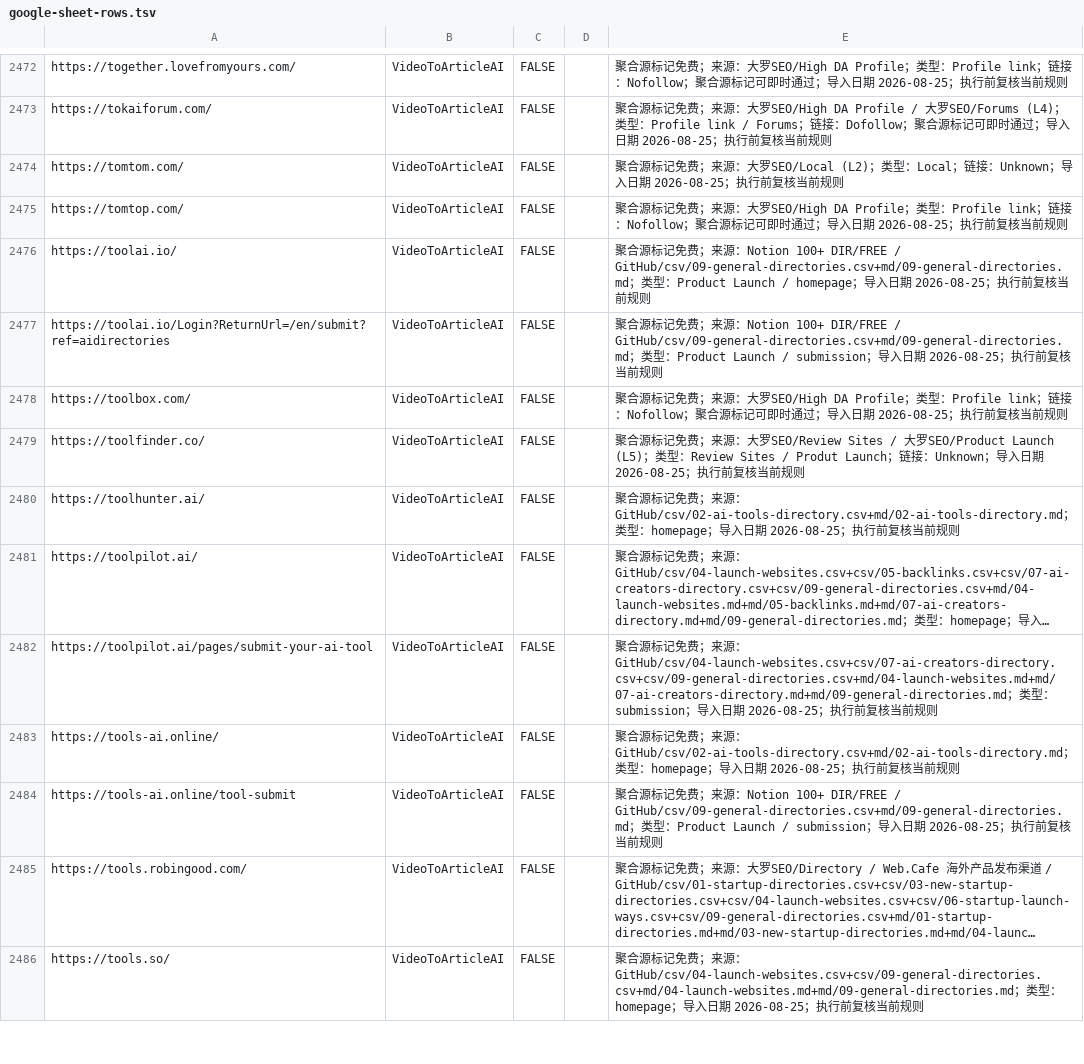
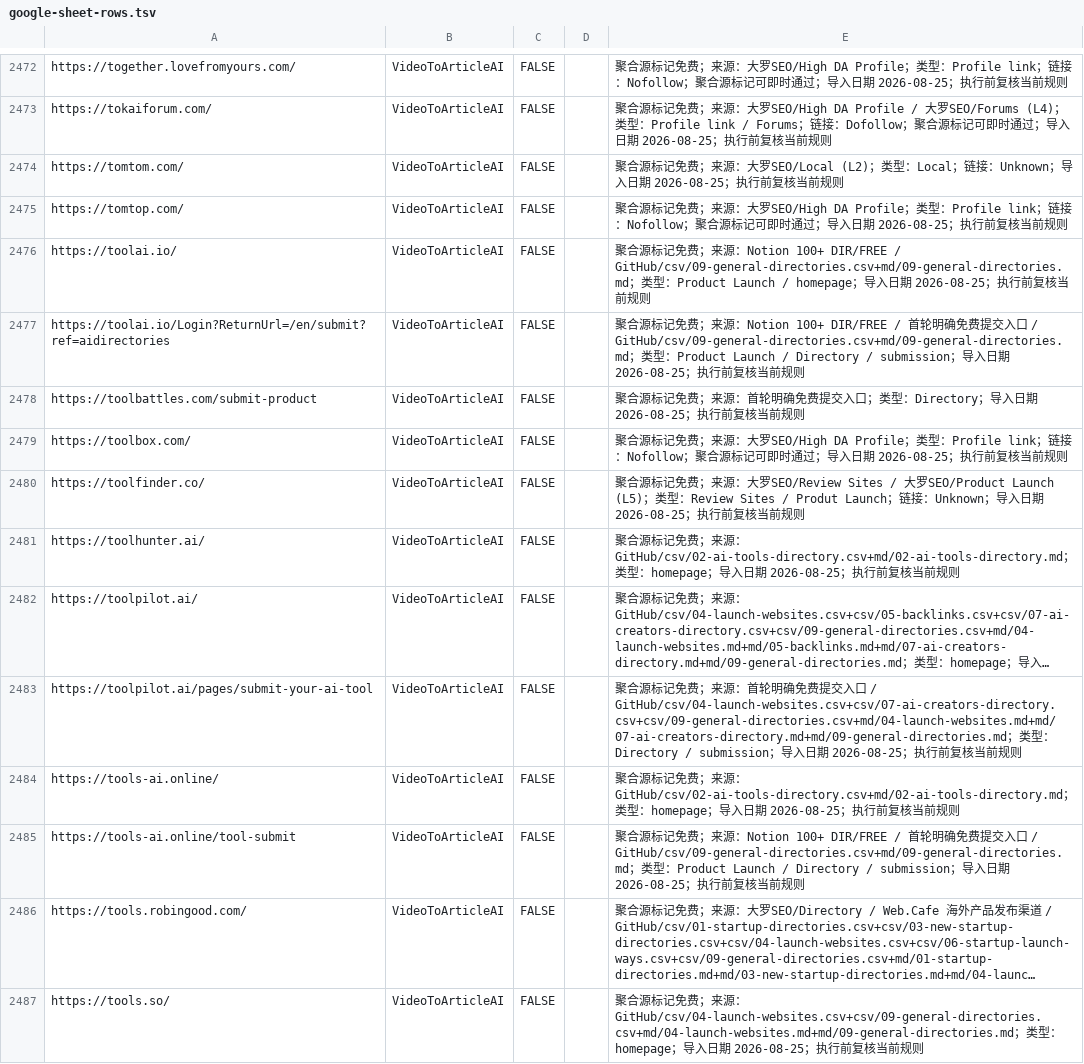
Before and after one commit to Syndred/ExternalLink, a TSV file: outputs/external-link-import-2026-08-25/full/google-sheet-rows.tsv, drawn as a sheet; only a part is shown, gaps mark what is left out; long unchanged cells end in …; addresses are those after the commit; the diff covers the shown part only; the diff names each change by its address in the sheet, - before the commit and + after, or states it on an @@ line.

```diff
--- a/outputs/external-link-import-2026-08-25/full/google-sheet-rows.tsv
+++ b/outputs/external-link-import-2026-08-25/full/google-sheet-rows.tsv
-E2477: …DIR/FREE / GitHub/csv/09-general-directories.csv+md/09-general-directories.md；类型：Product Launch / submission…
+E2477: …DIR/FREE / 首轮明确免费提交入口 / GitHub/csv/09-general-directories.csv+md/09-general-directories.md；类型：Product Launch / Directory / submission…
+row 2478: https://toolbattles.com/submit-product | VideoToArticleAI | FALSE |  | 聚合源标记免费；来源：首轮明确免费提交入口；类型：Directory；导入日期 2026-08-25；执行前复核当前规则
-E2483: …源：GitHub/csv/04-launch-websites.csv+csv/07-ai-creators-directory.csv+csv/09-general-directories.csv+md/04-launch-websites.md+md/07-ai-creators-directory.md+md/09-general-directories.md；类型：submission；…
+E2483: …源：首轮明确免费提交入口 / GitHub/csv/04-launch-websites.csv+csv/07-ai-creators-directory.csv+csv/09-general-directories.csv+md/04-launch-websites.md+md/07-ai-creators-directory.md+md/09-general-directories.md；类型：Directory / submission；…
-E2485: …DIR/FREE / GitHub/csv/09-general-directories.csv+md/09-general-directories.md；类型：Product Launch / submission…
+E2485: …DIR/FREE / 首轮明确免费提交入口 / GitHub/csv/09-general-directories.csv+md/09-general-directories.md；类型：Product Launch / Directory / submission…
```
Also changed, not shown: 74 edited cells elsewhere in this file, 6 other files.
